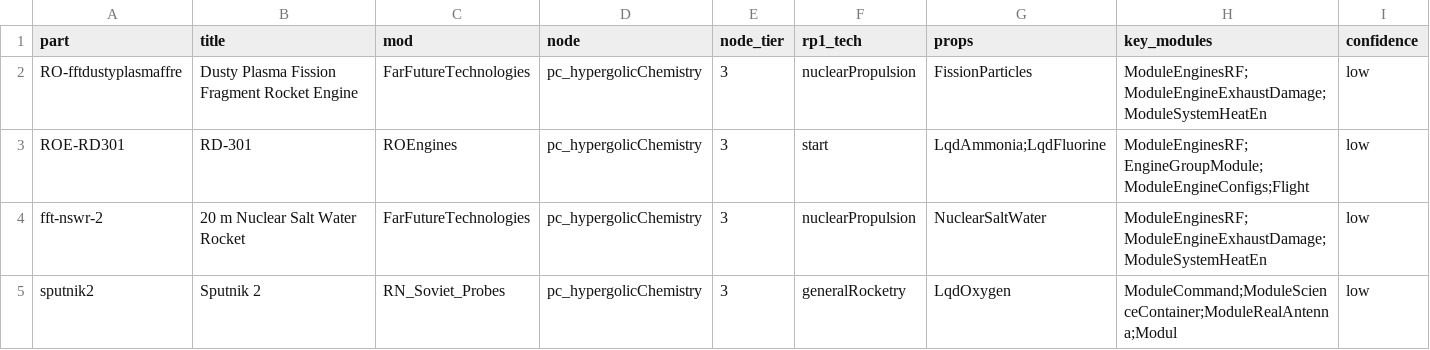
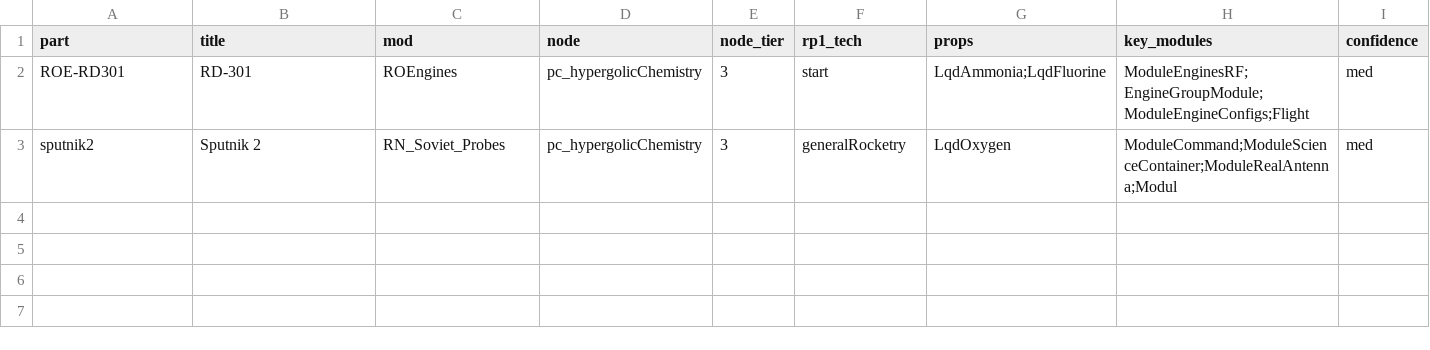
Before and after one commit to miskoltrans/RP-AXE, a TSV file: manifest/clusters/engine-other.tsv, drawn as a sheet.

```diff
--- a/manifest/clusters/engine-other.tsv
+++ b/manifest/clusters/engine-other.tsv
@@ -1,5 +1,3 @@
 part	title	mod	node	node_tier	rp1_tech	props	key_modules	confidence
-RO-fftdustyplasmaffre	Dusty Plasma Fission Fragment Rocket Engine	FarFutureTechnologies	pc_hypergolicChemistry	3	nuclearPropulsion	FissionParticles	ModuleEnginesRF;ModuleEngineExhaustDamage;ModuleSystemHeatEn	low
-ROE-RD301	RD-301	ROEngines	pc_hypergolicChemistry	3	start	LqdAmmonia;LqdFluorine	ModuleEnginesRF;EngineGroupModule;ModuleEngineConfigs;Flight	low
-fft-nswr-2	20 m Nuclear Salt Water Rocket	FarFutureTechnologies	pc_hypergolicChemistry	3	nuclearPropulsion	NuclearSaltWater	ModuleEnginesRF;ModuleEngineExhaustDamage;ModuleSystemHeatEn	low
-sputnik2	Sputnik 2	RN_Soviet_Probes	pc_hypergolicChemistry	3	generalRocketry	LqdOxygen	ModuleCommand;ModuleScienceContainer;ModuleRealAntenna;Modul	low
+ROE-RD301	RD-301	ROEngines	pc_hypergolicChemistry	3	start	LqdAmmonia;LqdFluorine	ModuleEnginesRF;EngineGroupModule;ModuleEngineConfigs;Flight	med
+sputnik2	Sputnik 2	RN_Soviet_Probes	pc_hypergolicChemistry	3	generalRocketry	LqdOxygen	ModuleCommand;ModuleScienceContainer;ModuleRealAntenna;Modul	med
```
Also changed, not shown: manifest/clusters/engine-hydrolox.tsv, manifest/clusters/engine-hypergolic.tsv, 18 other files.
